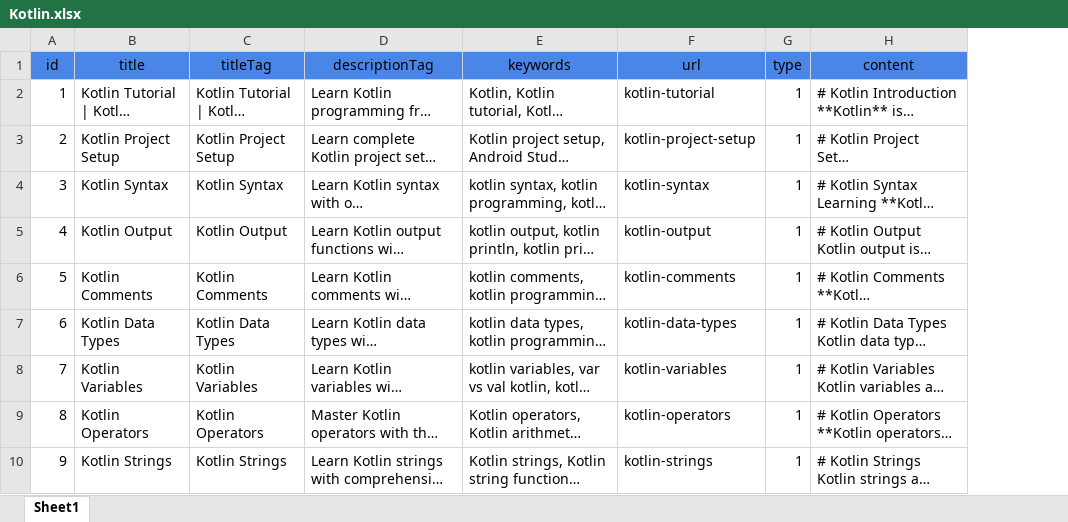
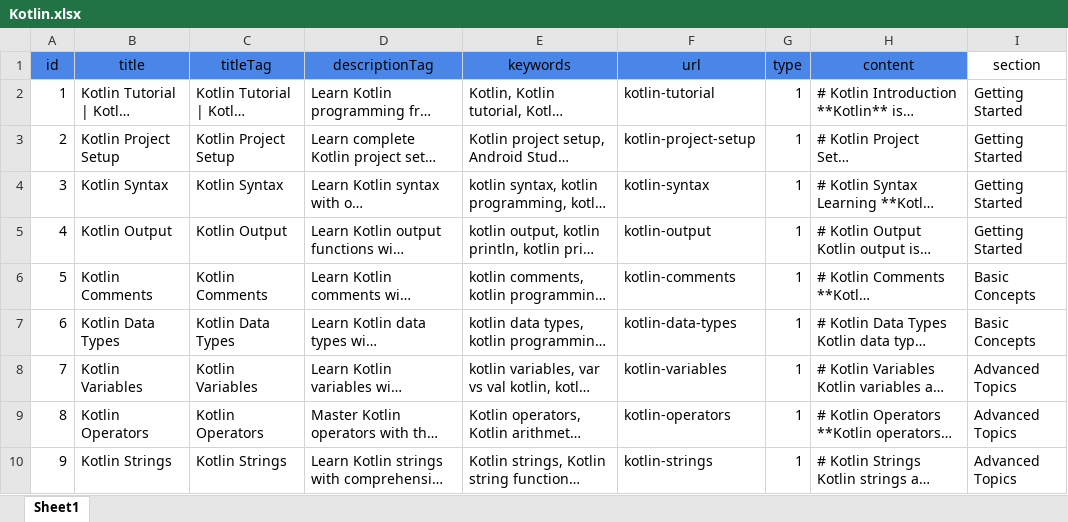
Before and after one commit to rashmitank27/DroidBizNextjs, an Excel workbook: data/excel/Kotlin.xlsx, sheet Sheet1, drawn as a sheet; only a part is shown; long unchanged cells end in …; values as stored, in another font and other column widths than the file's, no borders; charts and pictures not drawn; the diff covers the shown part only; the diff names each change by its address in the sheet, - before the commit and + after, or states it on an @@ line.

```diff
--- a/data/excel/Kotlin.xlsx (sheet Sheet1)
+++ b/data/excel/Kotlin.xlsx (sheet Sheet1)
+column I (section), rows 2-10: Getting Started | Getting Started | Getting Started | Getting Started | Basic Concepts | Basic Concepts | Advanced Topics | Advanced Topics | Advanced Topics
```
Also changed, not shown: 32 removed rows elsewhere in this sheet, charts or pictures, 12 other files.
